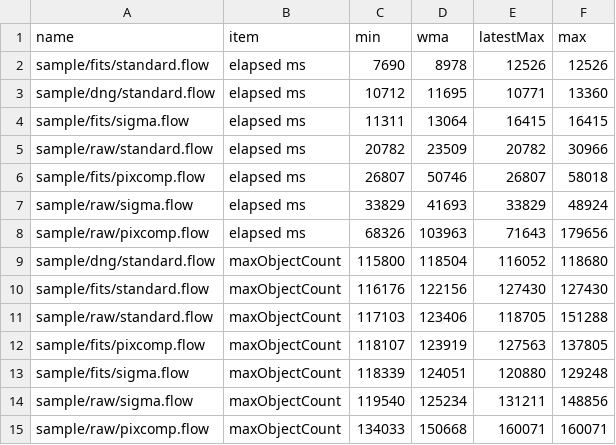
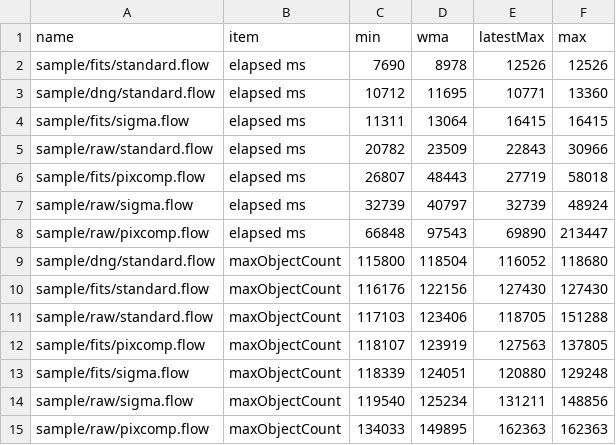
Before and after one commit to Masa-gh1/HoshinoNe, a CSV file: record_8GB_256px_32768_8.csv, drawn as a sheet.

```diff
--- a/record_8GB_256px_32768_8.csv
+++ b/record_8GB_256px_32768_8.csv
@@ -4,6 +4,6 @@ sample/dng/standard.flow,elapsed ms,10712,11695,10771,13360
 sample/fits/sigma.flow,elapsed ms,11311,13064,16415,16415
-sample/raw/standard.flow,elapsed ms,20782,23509,20782,30966
-sample/fits/pixcomp.flow,elapsed ms,26807,50746,26807,58018
-sample/raw/sigma.flow,elapsed ms,33829,41693,33829,48924
-sample/raw/pixcomp.flow,elapsed ms,68326,103963,71643,179656
+sample/raw/standard.flow,elapsed ms,20782,23509,22843,30966
+sample/fits/pixcomp.flow,elapsed ms,26807,48443,27719,58018
+sample/raw/sigma.flow,elapsed ms,32739,40797,32739,48924
+sample/raw/pixcomp.flow,elapsed ms,66848,97543,69890,213447
 sample/dng/standard.flow,maxObjectCount,115800,118504,116052,118680
@@ -14,2 +14,2 @@ sample/fits/sigma.flow,maxObjectCount,118339,124051,120880,129248
 sample/raw/sigma.flow,maxObjectCount,119540,125234,131211,148856
-sample/raw/pixcomp.flow,maxObjectCount,134033,150668,160071,160071
+sample/raw/pixcomp.flow,maxObjectCount,134033,149895,162363,162363
```
Also changed, not shown: 2 other files.
